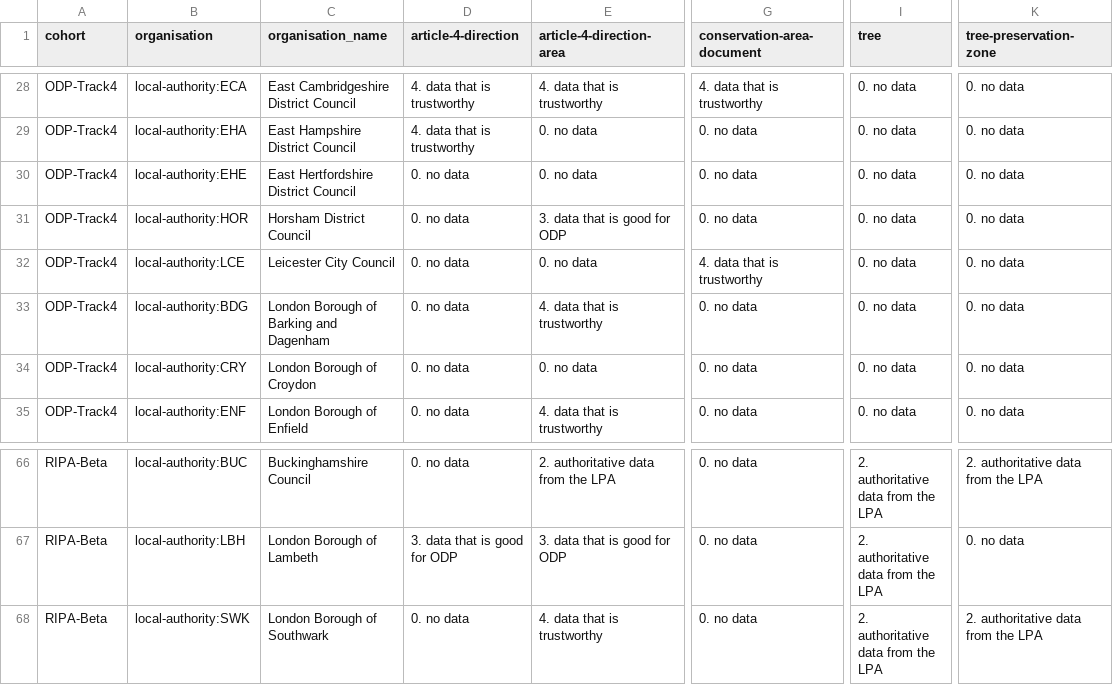
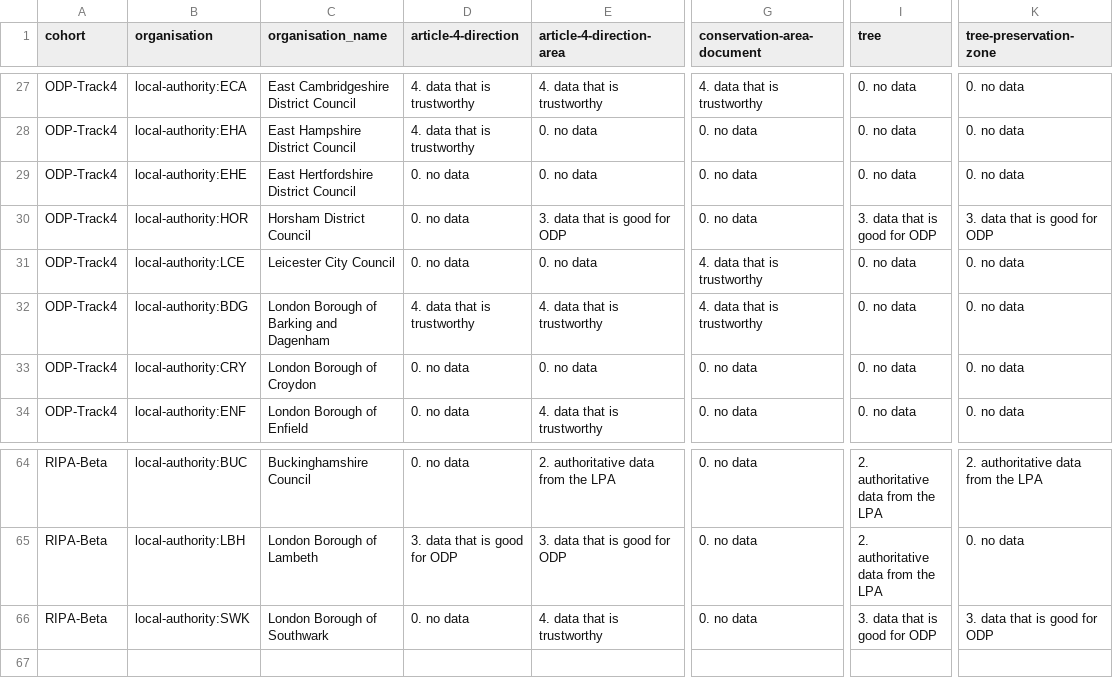
Before and after one commit to digital-land/performance, a CSV file: data/quality.csv, drawn as a sheet; only a part is shown, gaps mark what is left out; addresses are those after the commit; the diff covers the shown part only; the diff names each change by its address in the sheet, - before the commit and + after, or states it on an @@ line.

Commit message:
Refreshed quality data

```diff
--- a/data/quality.csv
+++ b/data/quality.csv
-I30 (tree): 0. no data
+I30 (tree): 3. data that is good for ODP
-K30 (tree-preservation-zone): 0. no data
+K30 (tree-preservation-zone): 3. data that is good for ODP
-D32 (article-4-direction): 0. no data
+D32 (article-4-direction): 4. data that is trustworthy
-G32 (conservation-area-document): 0. no data
+G32 (conservation-area-document): 4. data that is trustworthy
-I66 (tree): 2. authoritative data from the LPA
+I66 (tree): 3. data that is good for ODP
-K66 (tree-preservation-zone): 2. authoritative data from the LPA
+K66 (tree-preservation-zone): 3. data that is good for ODP
```
Also changed, not shown: 2 removed rows and 39 edited cells elsewhere in this file.
